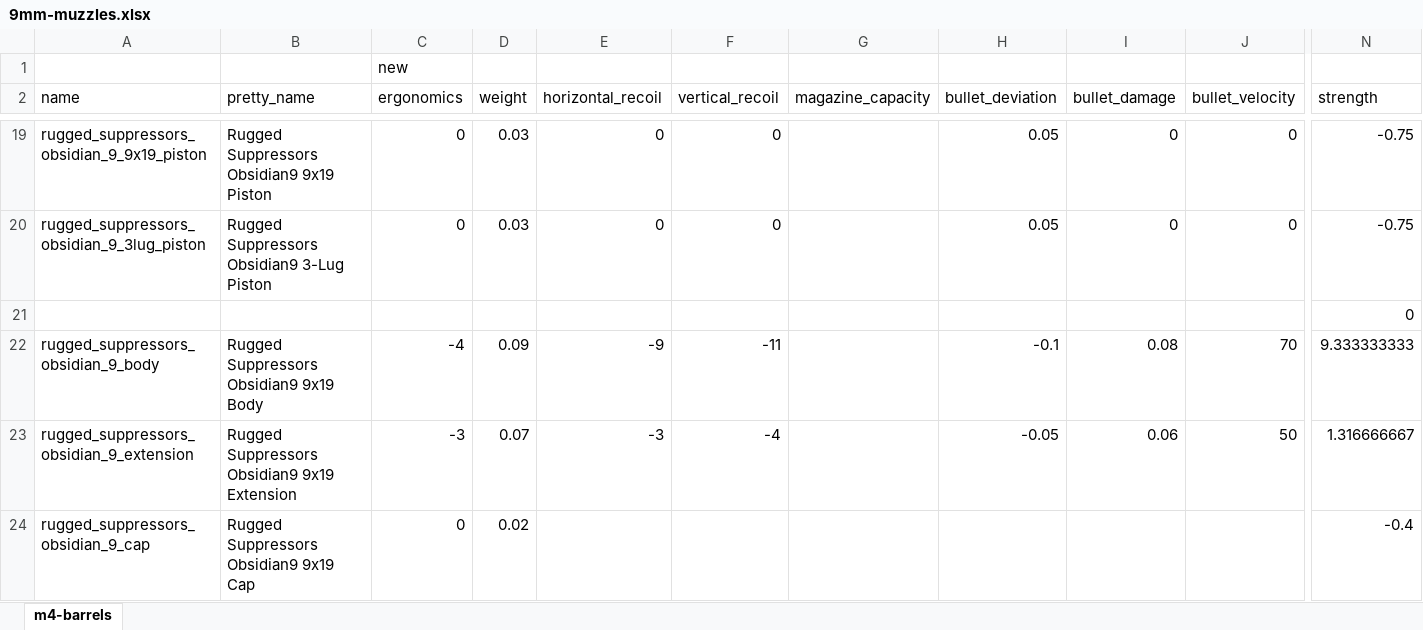
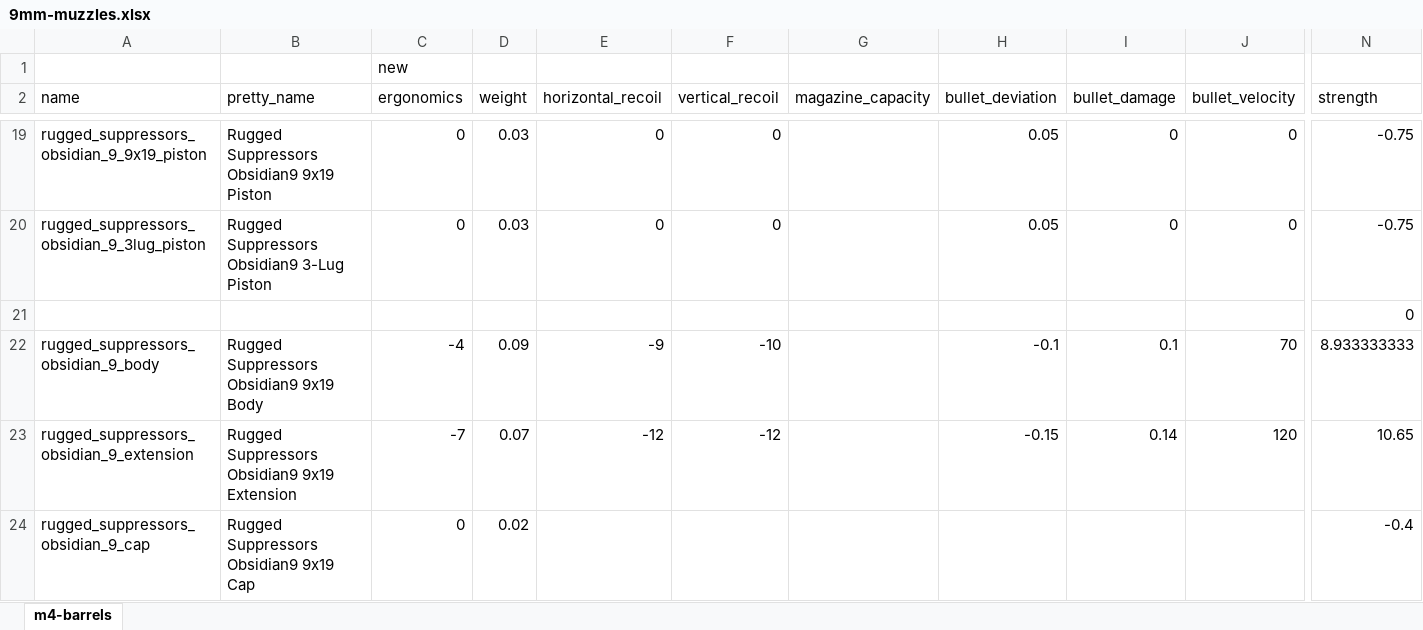
Before and after one commit to refact0r/deadline-balancing, an Excel workbook: changes/9mm-muzzles.xlsx, sheet m4-barrels, drawn as a sheet; only a part is shown, gaps mark what is left out; values as stored, in another font and other column widths than the file's, no borders; the diff names each change by its address in the sheet, - before the commit and + after, or states it on an @@ line.

```diff
--- a/changes/9mm-muzzles.xlsx (sheet m4-barrels)
+++ b/changes/9mm-muzzles.xlsx (sheet m4-barrels)
-F22 (vertical_recoil): -11
+F22 (vertical_recoil): -10
-I22 (bullet_damage): 0.08
+I22 (bullet_damage): 0.1
-N22 (strength): 9.333333333
+N22 (strength): 8.933333333
-C23 (ergonomics): -3
+C23 (ergonomics): -7
-E23 (horizontal_recoil): -3
+E23 (horizontal_recoil): -12
-F23 (vertical_recoil): -4
+F23 (vertical_recoil): -12
-H23 (bullet_deviation): -0.05
+H23 (bullet_deviation): -0.15
-I23 (bullet_damage): 0.06
+I23 (bullet_damage): 0.14
-J23 (bullet_velocity): 50
+J23 (bullet_velocity): 120
-N23 (strength): 1.316666667
+N23 (strength): 10.65
```
Also changed, not shown: 3 other files.
